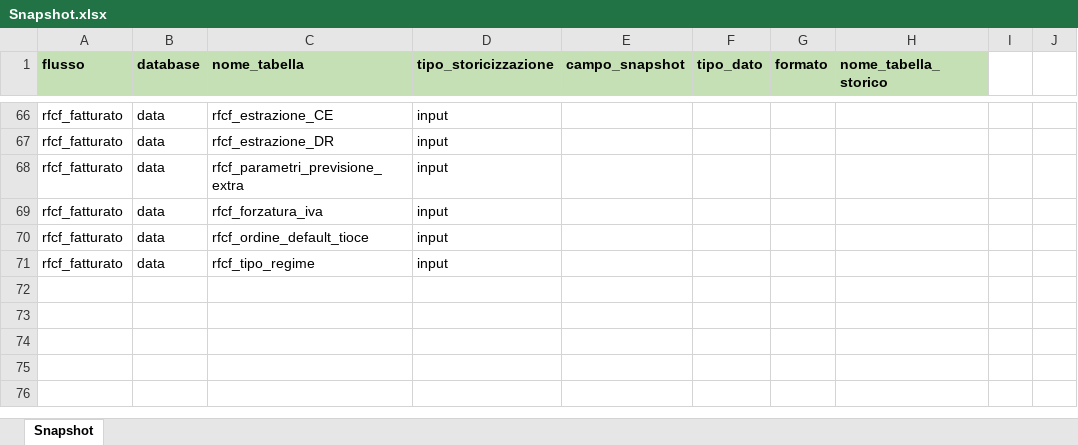
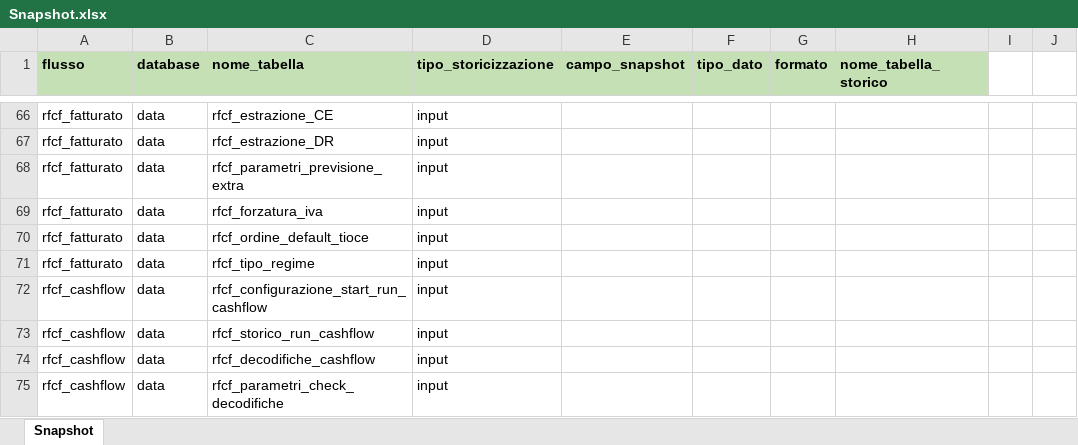
Before and after one commit to DBasilico/file_caricamento, an Excel workbook: CONDIVISI/Configurazioni/Snapshot.xlsx, sheet Snapshot, drawn as a sheet; only a part is shown, gaps mark what is left out; values as stored, in another font and other column widths than the file's, no borders; the diff names each change by its address in the sheet, - before the commit and + after, or states it on an @@ line.

Commit message:
modifica snapshot con fcf2

```diff
--- a/CONDIVISI/Configurazioni/Snapshot.xlsx (sheet Snapshot)
+++ b/CONDIVISI/Configurazioni/Snapshot.xlsx (sheet Snapshot)
+row 72: rfcf_cashflow | data | rfcf_configurazione_start_run_cashflow | input
+row 73: rfcf_cashflow | data | rfcf_storico_run_cashflow | input
+row 74: rfcf_cashflow | data | rfcf_decodifiche_cashflow | input
+row 75: rfcf_cashflow | data | rfcf_parametri_check_decodifiche | input
```
